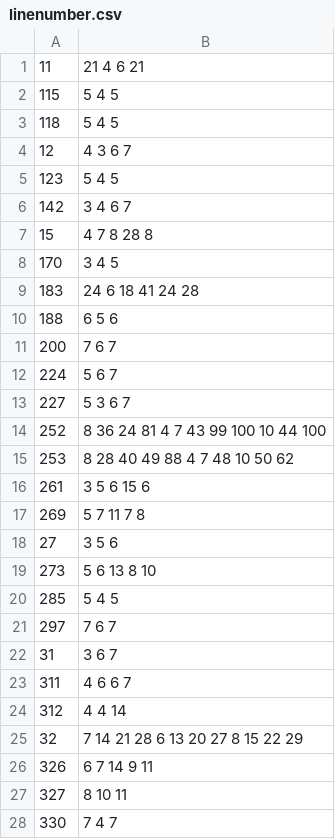
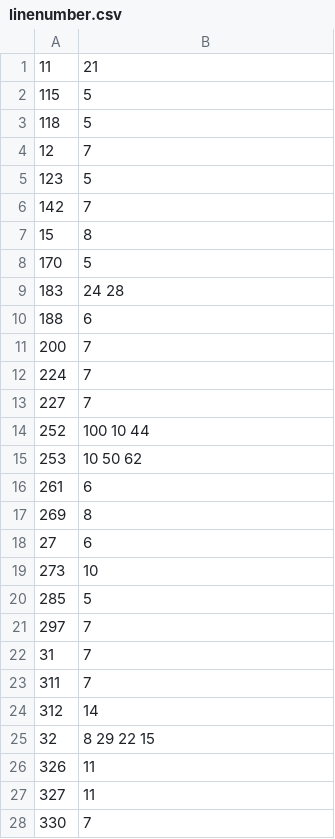
Before and after one commit to lsiddiqsunny/Undergraduate-Thesis, a CSV file: Code_base_for_PSR_ALGO/linenumber.csv, drawn as a sheet; only a part is shown; the diff covers the shown part only.

```diff
--- a/Code_base_for_PSR_ALGO/linenumber.csv
+++ b/Code_base_for_PSR_ALGO/linenumber.csv
@@ -1,28 +1,28 @@
-11,21 4 6 21
-115,5 4 5
-118,5 4 5
-12,4 3 6 7
-123,5 4 5
-142,3 4 6 7
-15,4 7 8 28 8
-170,3 4 5
-183,24 6 18 41 24 28
-188,6 5 6
-200,7 6 7
-224,5 6 7
-227,5 3 6 7
-252,8 36 24 81 4 7 43 99 100 10 44 100
-253,8 28 40 49 88 4 7 48 10 50 62
-261,3 5 6 15 6
-269,5 7 11 7 8
-27,3 5 6
-273,5 6 13 8 10
-285,5 4 5
-297,7 6 7
-31,3 6 7
-311,4 6 6 7
-312,4 4 14
-32,7 14 21 28 6 13 20 27 8 15 22 29
-326,6 7 14 9 11
-327,8 10 11
-330,7 4 7
+11,21
+115,5
+118,5
+12,7
+123,5
+142,7
+15,8
+170,5
+183,24 28
+188,6
+200,7
+224,7
+227,7
+252,100 10 44
+253,10 50 62
+261,6
+269,8
+27,6
+273,10
+285,5
+297,7
+31,7
+311,7
+312,14
+32,8 29 22 15
+326,11
+327,11
+330,7
```
Also changed, not shown: 34 edited cells elsewhere in this file, 8 other files.
